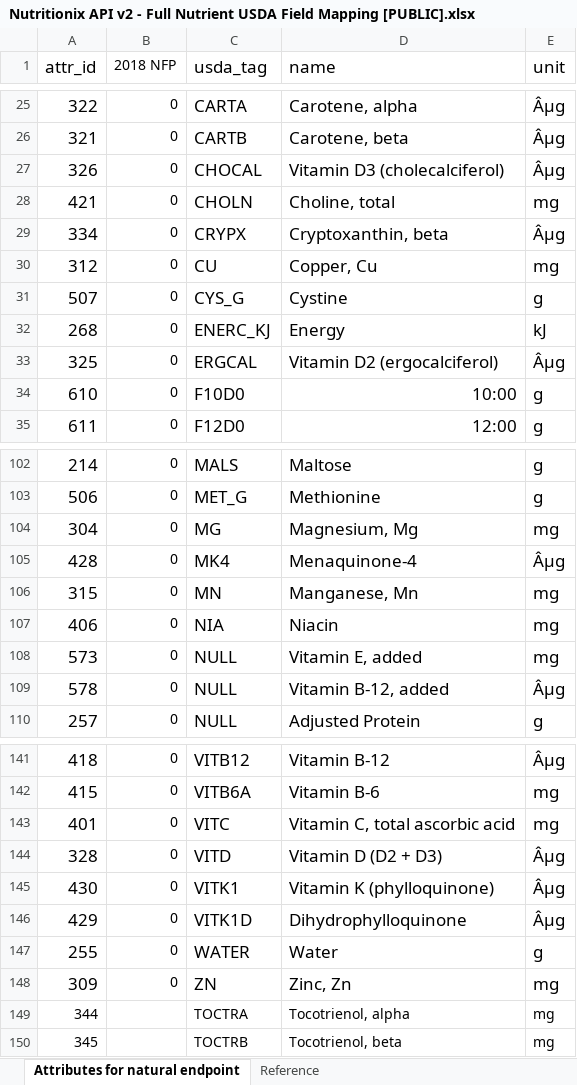
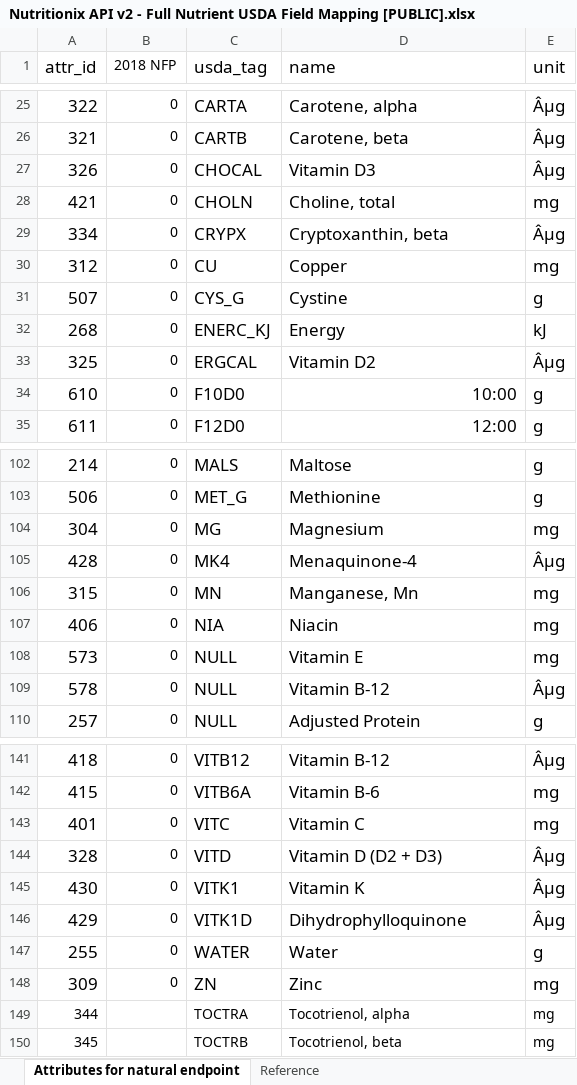
Before and after one commit to TyroneKF/Gym_App, an Excel workbook: src/App_Code/Objects/API/Nutritionix/Resources/Nutritionix API v2 - Full Nutrient USDA Field Mapping [PUBLIC].xlsx, sheet Attributes for natural endpoint, drawn as a sheet; only a part is shown, gaps mark what is left out; values as stored, in another font and other column widths than the file's, no borders; the diff covers the shown part only; the diff names each change by its address in the sheet, - before the commit and + after, or states it on an @@ line.

```diff
--- a/src/App_Code/Objects/API/Nutritionix/Resources/Nutritionix API v2 - Full Nutrient USDA Field Mapping [PUBLIC].xlsx (sheet Attributes for natural endpoint)
+++ b/src/App_Code/Objects/API/Nutritionix/Resources/Nutritionix API v2 - Full Nutrient USDA Field Mapping [PUBLIC].xlsx (sheet Attributes for natural endpoint)
-D27 (name): Vitamin D3 (cholecalciferol)
+D27 (name): Vitamin D3
-D30 (name): Copper, Cu
+D30 (name): Copper
-D33 (name): Vitamin D2 (ergocalciferol)
+D33 (name): Vitamin D2
-D104 (name): Magnesium, Mg
+D104 (name): Magnesium
-D108 (name): Vitamin E, added
+D108 (name): Vitamin E
-D109 (name): Vitamin B-12, added
+D109 (name): Vitamin B-12
-D143 (name): Vitamin C, total ascorbic acid
+D143 (name): Vitamin C
-D145 (name): Vitamin K (phylloquinone)
+D145 (name): Vitamin K
-D148 (name): Zinc, Zn
+D148 (name): Zinc
```
Also changed, not shown: 5 edited cells elsewhere in this sheet, 5 other files.
